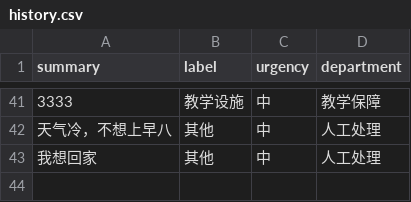
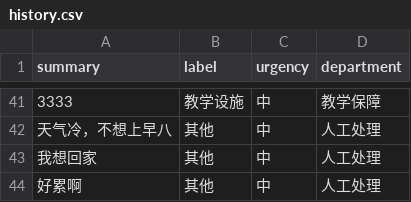
Before and after one commit to 3314443973-a11y/ai_homework, a CSV file: data/history.csv, drawn as a sheet; only a part is shown, gaps mark what is left out; the diff names each change by its address in the sheet, - before the commit and + after, or states it on an @@ line.

```diff
--- a/data/history.csv
+++ b/data/history.csv
+row 44: 好累啊 | 其他 | 中 | 人工处理
```
Also changed, not shown: 1 other file.
